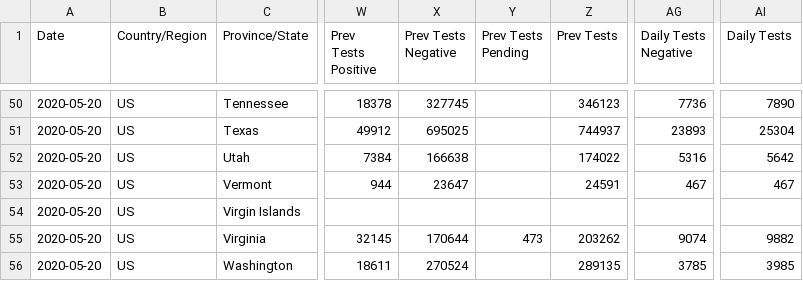
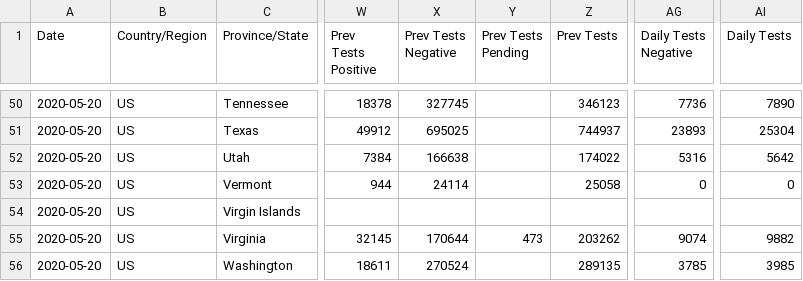
Before and after one commit to fmossott/COVID19-US, a CSV file: data/usstates_last.csv, drawn as a sheet; only a part is shown, gaps mark what is left out; the diff names each change by its address in the sheet, - before the commit and + after, or states it on an @@ line.

```diff
--- a/data/usstates_last.csv
+++ b/data/usstates_last.csv
-X53 (Prev Tests Negative): 23647
+X53 (Prev Tests Negative): 24114
-Z53 (Prev Tests): 24591
+Z53 (Prev Tests): 25058
-AG53 (Daily Tests Negative): 467
+AG53 (Daily Tests Negative): 0
-AI53 (Daily Tests): 467
+AI53 (Daily Tests): 0
```
Also changed, not shown: data/tests_raw.csv, data/usstates_ts.csv.
